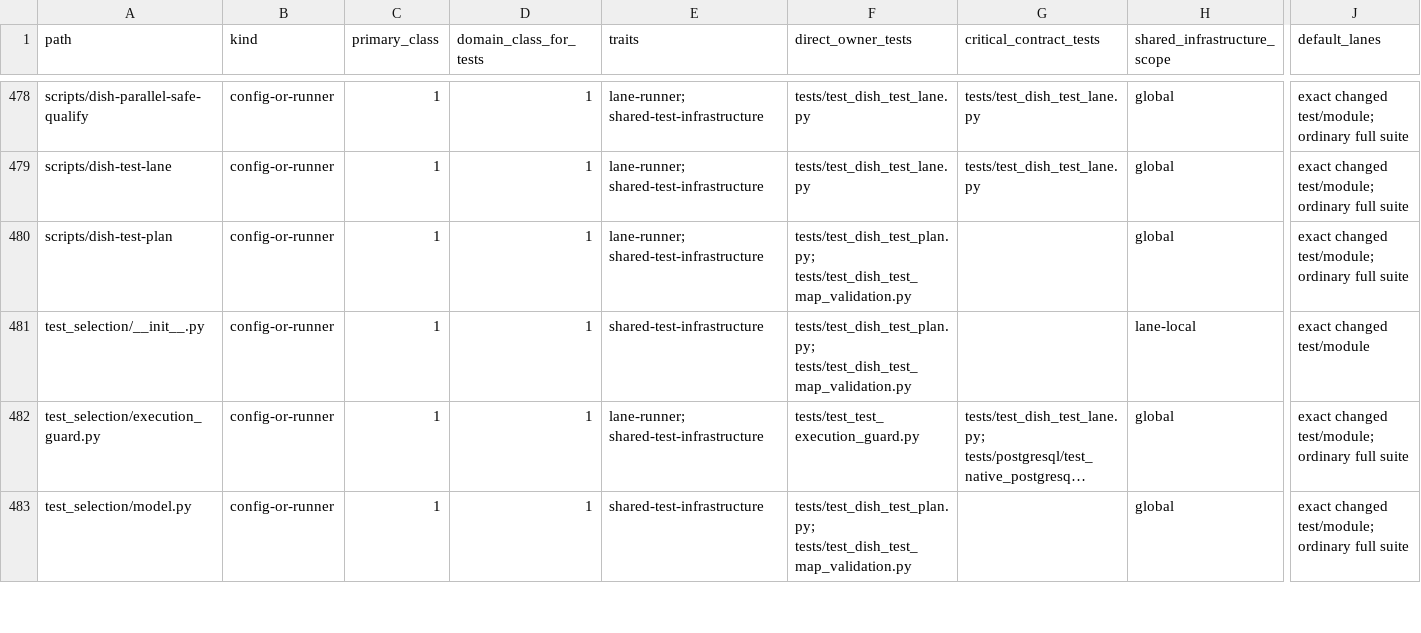
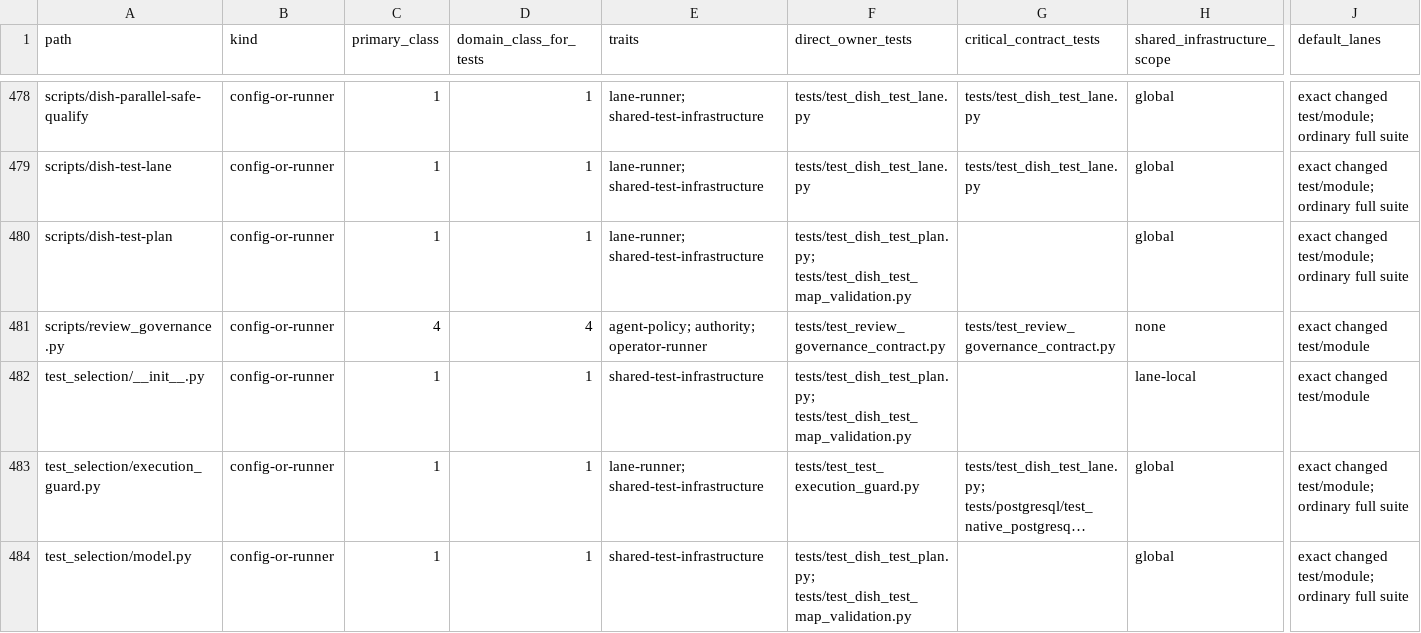
Before and after one commit to marcogallotta/ai-tools, a CSV file: dish/test_selection/ownership.csv, drawn as a sheet; only a part is shown, gaps mark what is left out; long unchanged cells end in …; rows hold the shown columns only; the diff covers the shown part only; the diff names each change by its address in the sheet, - before the commit and + after, or states it on an @@ line.

Commit message:
Implement Review V5 governance ratchet

```diff
--- a/dish/test_selection/ownership.csv
+++ b/dish/test_selection/ownership.csv
+row 481: scripts/review_governance.py | config-or-runner | 4 | 4 | agent-policy; authority; operator-runner | tests/test_review_governance_contract.py | tests/test_review_governance_contract.py | none | exact changed test/module
```
Also changed, not shown: 2 added rows and 16 edited cells elsewhere in this file, 22 other files.
